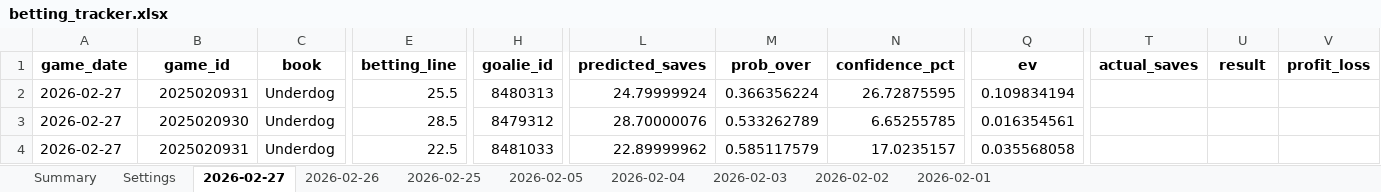
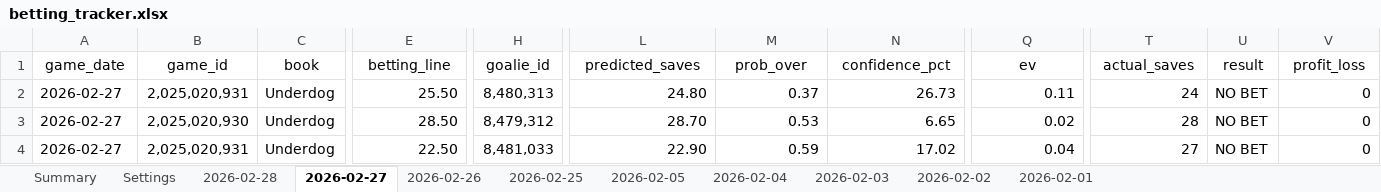
Before and after one commit to jjakemoss/saves-model-v3, an Excel workbook: betting_tracker.xlsx, sheet 2026-02-27, drawn as a sheet; only a part is shown, gaps mark what is left out; values as stored, in another font and other column widths than the file's, no borders; the diff covers the shown part only; the diff names each change by its address in the sheet, - before the commit and + after, or states it on an @@ line.

Commit message:
Update betting_tracker.xlsx

```diff
--- a/betting_tracker.xlsx (sheet 2026-02-27)
+++ b/betting_tracker.xlsx (sheet 2026-02-27)
+sheet tab: 2026-02-28
-A1:V1 bold: on
+A1:V1 bold: off
-B2 (game_id): 2025020931
+B2 (game_id): 2,025,020,931
-E2 (betting_line): 25.5
+E2 (betting_line): 25.50
-H2 (goalie_id): 8480313
+H2 (goalie_id): 8,480,313
-L2 (predicted_saves): 24.79999924
+L2 (predicted_saves): 24.80
-M2 (prob_over): 0.366356224
+M2 (prob_over): 0.37
-N2 (confidence_pct): 26.72875595
+N2 (confidence_pct): 26.73
-Q2 (ev): 0.109834194
+Q2 (ev): 0.11
-T2 (actual_saves): (empty)
+T2 (actual_saves): 24
-U2:U4 (result): (empty)
+U2:U4 (result): NO BET
-V2:V4 (profit_loss): (empty)
+V2:V4 (profit_loss): 0
-B3 (game_id): 2025020930
+B3 (game_id): 2,025,020,930
-E3 (betting_line): 28.5
+E3 (betting_line): 28.50
-H3 (goalie_id): 8479312
+H3 (goalie_id): 8,479,312
-L3 (predicted_saves): 28.70000076
+L3 (predicted_saves): 28.70
-M3 (prob_over): 0.533262789
+M3 (prob_over): 0.53
-N3 (confidence_pct): 6.65255785
+N3 (confidence_pct): 6.65
-Q3 (ev): 0.016354561
+Q3 (ev): 0.02
-T3 (actual_saves): (empty)
+T3 (actual_saves): 28
-B4 (game_id): 2025020931
+B4 (game_id): 2,025,020,931
-E4 (betting_line): 22.5
+E4 (betting_line): 22.50
-H4 (goalie_id): 8481033
+H4 (goalie_id): 8,481,033
-L4 (predicted_saves): 22.89999962
+L4 (predicted_saves): 22.90
-M4 (prob_over): 0.585117579
+M4 (prob_over): 0.59
-N4 (confidence_pct): 17.0235157
+N4 (confidence_pct): 17.02
-Q4 (ev): 0.035568058
+Q4 (ev): 0.04
-T4 (actual_saves): (empty)
+T4 (actual_saves): 27
```
Also changed, not shown: 4 removed rows, 41 edited cells and cell formats elsewhere in this sheet.
